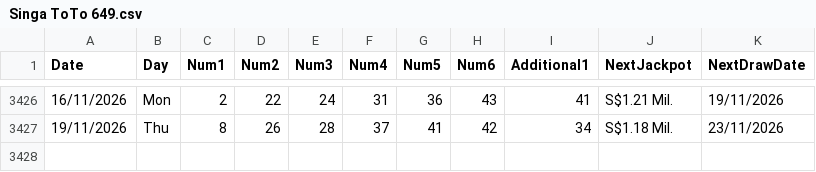
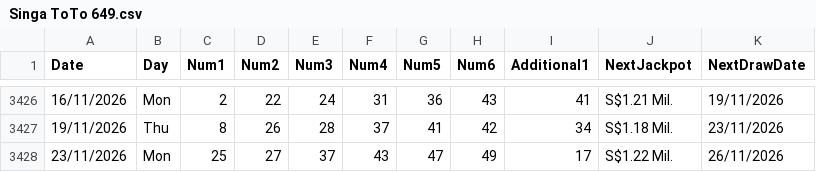
Before and after one commit to AndreiDus/lotoapp-data, a CSV file: data/Asia/Sing/Singa ToTo 649.csv, drawn as a sheet; only a part is shown, gaps mark what is left out.

Commit message:
Automated Sync: Updated latest draw data for Singapore TOTO

```diff
--- a/data/Asia/Sing/Singa ToTo 649.csv
+++ b/data/Asia/Sing/Singa ToTo 649.csv
@@ -3427 +3427,2 @@ Date,Day,Num1,Num2,Num3,Num4,Num5,Num6,Additional1,NextJackpot,NextDrawDate
 19/11/2026,Thu,8,26,28,37,41,42,34,S$1.18 Mil.,23/11/2026
+23/11/2026,Mon,25,27,37,43,47,49,17,S$1.22 Mil.,26/11/2026
```
